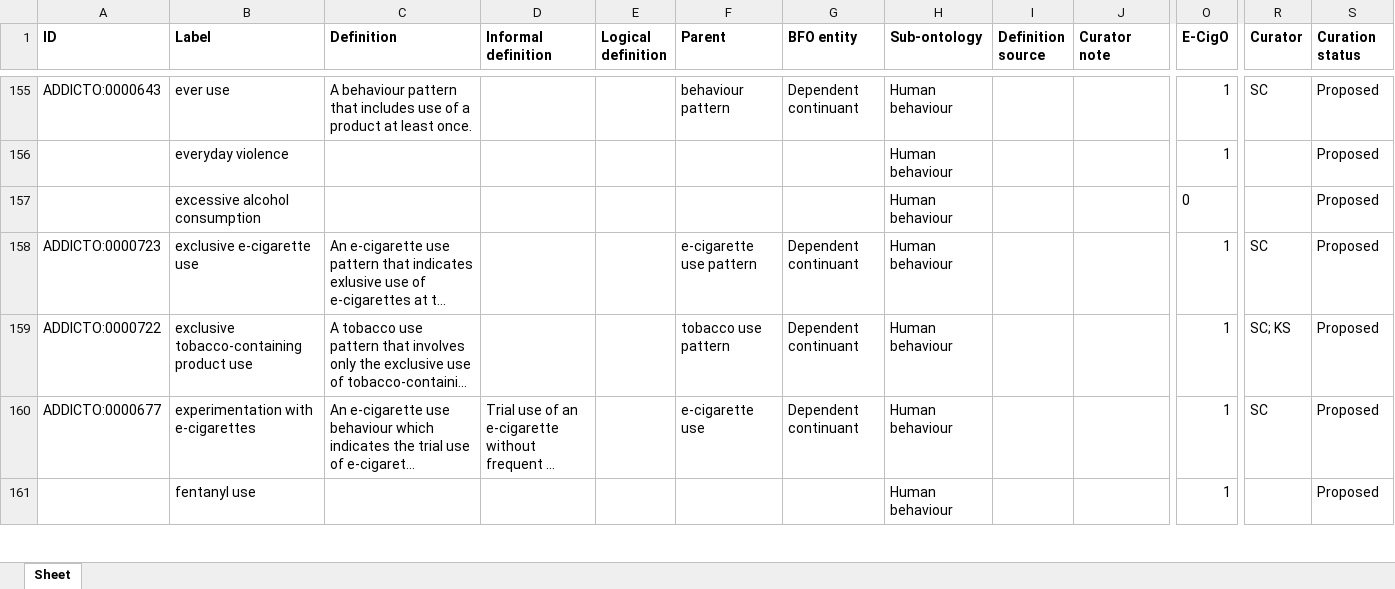
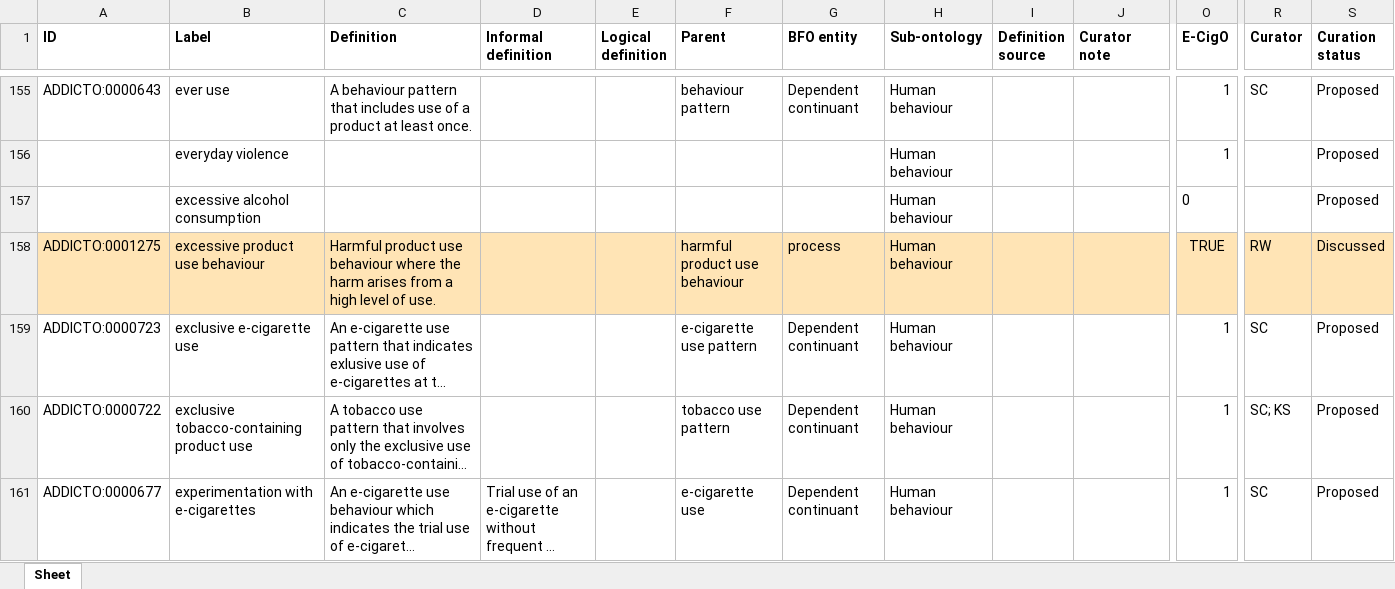
Before and after one commit to addicto-org/addiction-ontology, an Excel workbook: inputs/AddictO_Human_behaviour_Defs.xlsx, sheet Sheet, drawn as a sheet; only a part is shown, gaps mark what is left out; the shorter side is filled out with more unchanged rows; long unchanged cells end in …; values as stored, in another font and other column widths than the file's, no borders; rows hold the shown columns only; the diff covers the shown part only; the diff names each change by its address in the sheet, - before the commit and + after, or states it on an @@ line.

Commit message:
Updating AddictO_Human_behaviour_Defs.xlsx

```diff
--- a/inputs/AddictO_Human_behaviour_Defs.xlsx (sheet Sheet)
+++ b/inputs/AddictO_Human_behaviour_Defs.xlsx (sheet Sheet)
+row 158: ADDICTO:0001275 | excessive product use behaviour | Harmful product use behaviour where the harm arises from a high level of use. |  |  | harmful product use behaviour | process | Human behaviour |  |  | TRUE | RW | Discussed
```
Also changed, not shown: 2 edited cells and cell formats elsewhere in this sheet.
